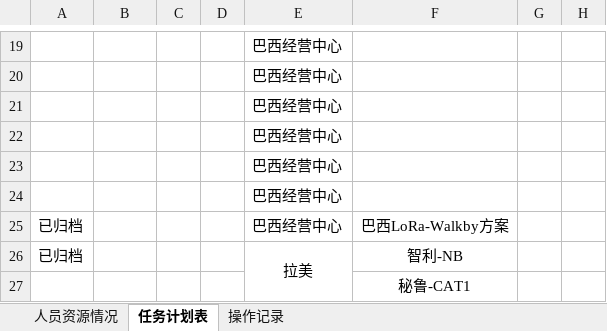
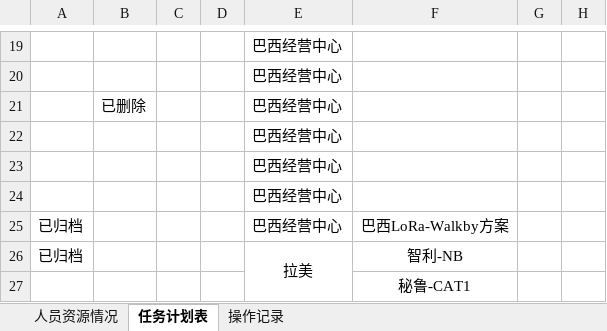
Before and after one commit to kill-Japanese/report-check, an Excel workbook: 超声波户表脚本.xlsx, sheet 任务计划表, drawn as a sheet; only a part is shown, gaps mark what is left out; values as stored, in another font and other column widths than the file's, no borders; the diff names each change by its address in the sheet, - before the commit and + after, or states it on an @@ line.

Commit message:
[API同步] xjq删除项目 - 2026-07-27 00:18:46

```diff
--- a/超声波户表脚本.xlsx (sheet 任务计划表)
+++ b/超声波户表脚本.xlsx (sheet 任务计划表)
-B21: (empty)
+B21: 已删除
```
